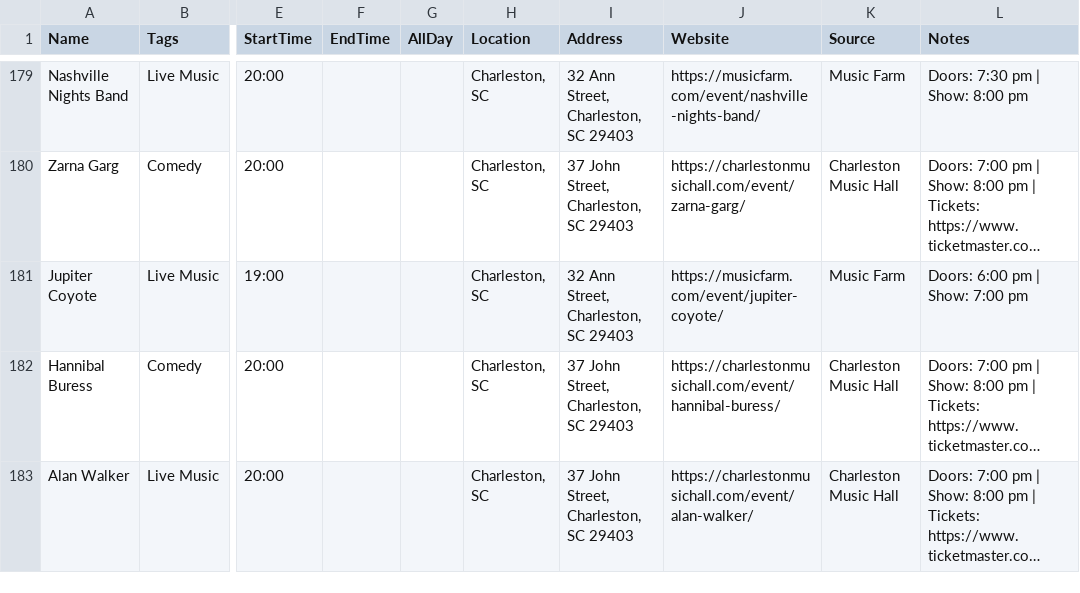
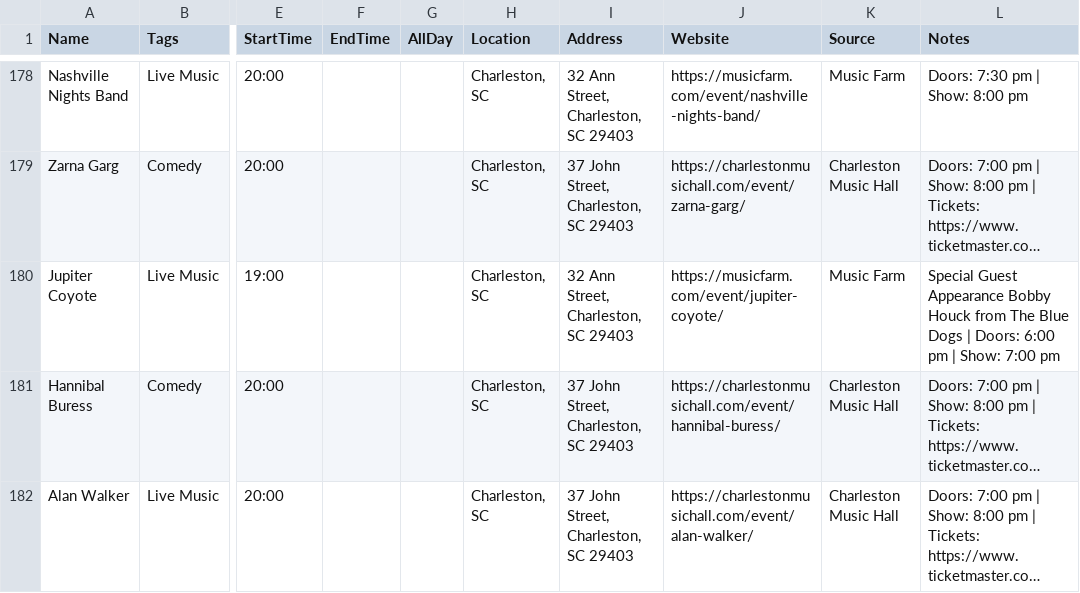
Before and after one commit to kmcurry/port-royal-sounder, a CSV file: data/events.csv, drawn as a sheet; only a part is shown, gaps mark what is left out; long unchanged cells end in …; addresses are those after the commit; the diff covers the shown part only; the diff names each change by its address in the sheet, - before the commit and + after, or states it on an @@ line.

```diff
--- a/data/events.csv
+++ b/data/events.csv
-L180 (Notes): Doors: 6:00…
+L180 (Notes): Special Guest Appearance Bobby Houck from The Blue Dogs | Doors: 6:00…
```
Also changed, not shown: 7 added rows and 6 removed rows elsewhere in this file, 3 other files.
